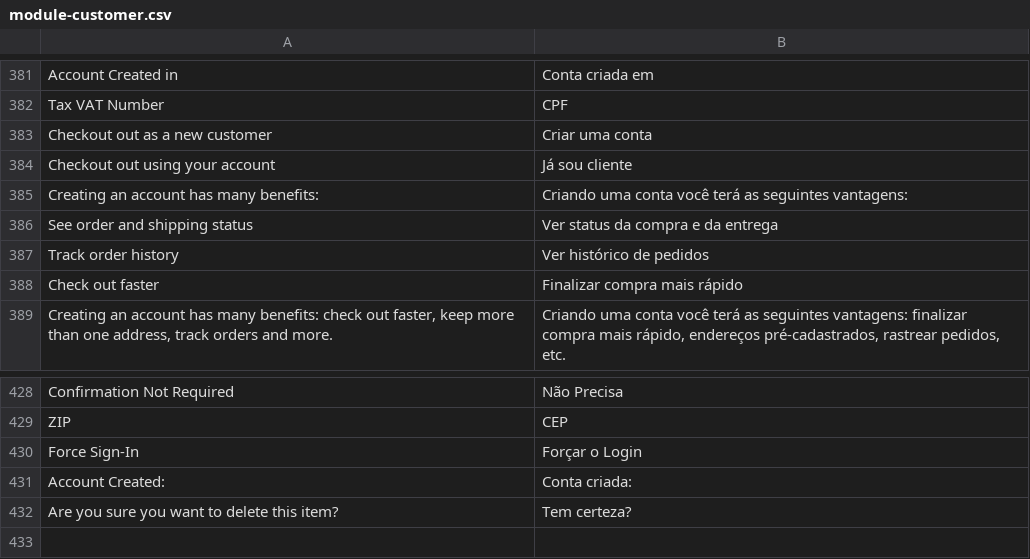
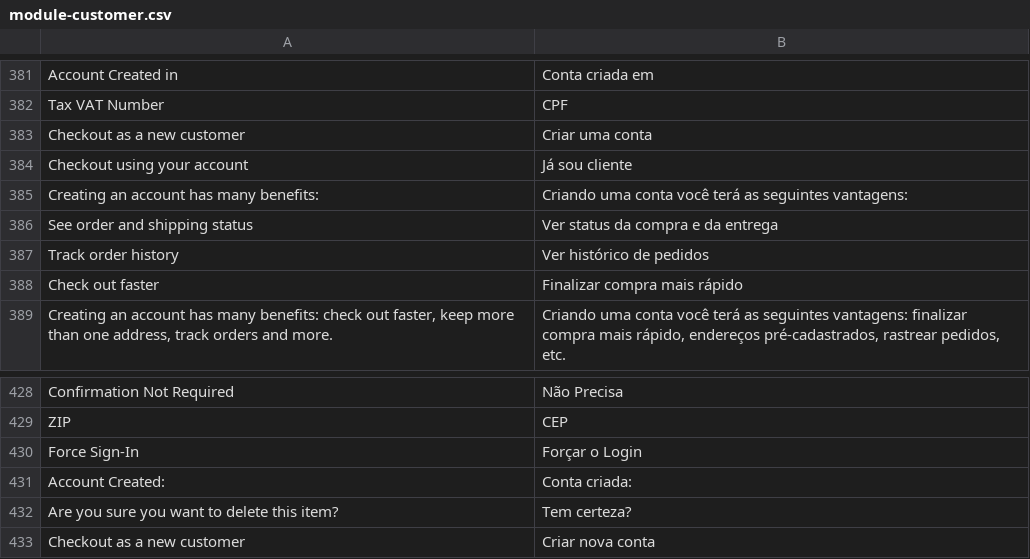
Before and after one commit to Bleez/Magento2-PT-BR, a CSV file: module-customer.csv, drawn as a sheet; only a part is shown, gaps mark what is left out; the diff names each change by its address in the sheet, - before the commit and + after, or states it on an @@ line.

Commit message:
Fixed trasnlation for customer checkout popup

```diff
--- a/module-customer.csv
+++ b/module-customer.csv
-A383: Checkout out as a new customer
+A383: Checkout as a new customer
-A384: Checkout out using your account
+A384: Checkout using your account
+row 433: Checkout as a new customer | Criar nova conta
```
